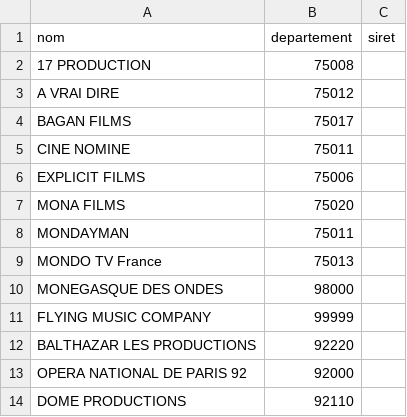
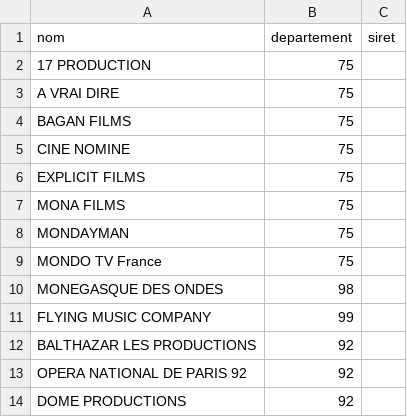
Before and after one commit to SocialGouv/enfants-du-spectacle, a CSV file: prisma/seeds/societes.csv, drawn as a sheet.

```diff
--- a/prisma/seeds/societes.csv
+++ b/prisma/seeds/societes.csv
@@ -1,14 +1,14 @@
 nom,departement,siret
-17 PRODUCTION,75008,
-A VRAI DIRE,75012,
-BAGAN FILMS,75017,
-CINE NOMINE,75011,
-EXPLICIT FILMS,75006,
-MONA FILMS,75020,
-MONDAYMAN,75011,
-MONDO TV France,75013,
-MONEGASQUE DES ONDES,98000,
-FLYING MUSIC COMPANY,99999,
-BALTHAZAR LES PRODUCTIONS,92220,
-OPERA NATIONAL DE PARIS 92,92000,
-DOME PRODUCTIONS,92110,
+17 PRODUCTION,75,
+A VRAI DIRE,75,
+BAGAN FILMS,75,
+CINE NOMINE,75,
+EXPLICIT FILMS,75,
+MONA FILMS,75,
+MONDAYMAN,75,
+MONDO TV France,75,
+MONEGASQUE DES ONDES,98,
+FLYING MUSIC COMPANY,99,
+BALTHAZAR LES PRODUCTIONS,92,
+OPERA NATIONAL DE PARIS 92,92,
+DOME PRODUCTIONS,92,
```
Also changed, not shown: 6 other files.
